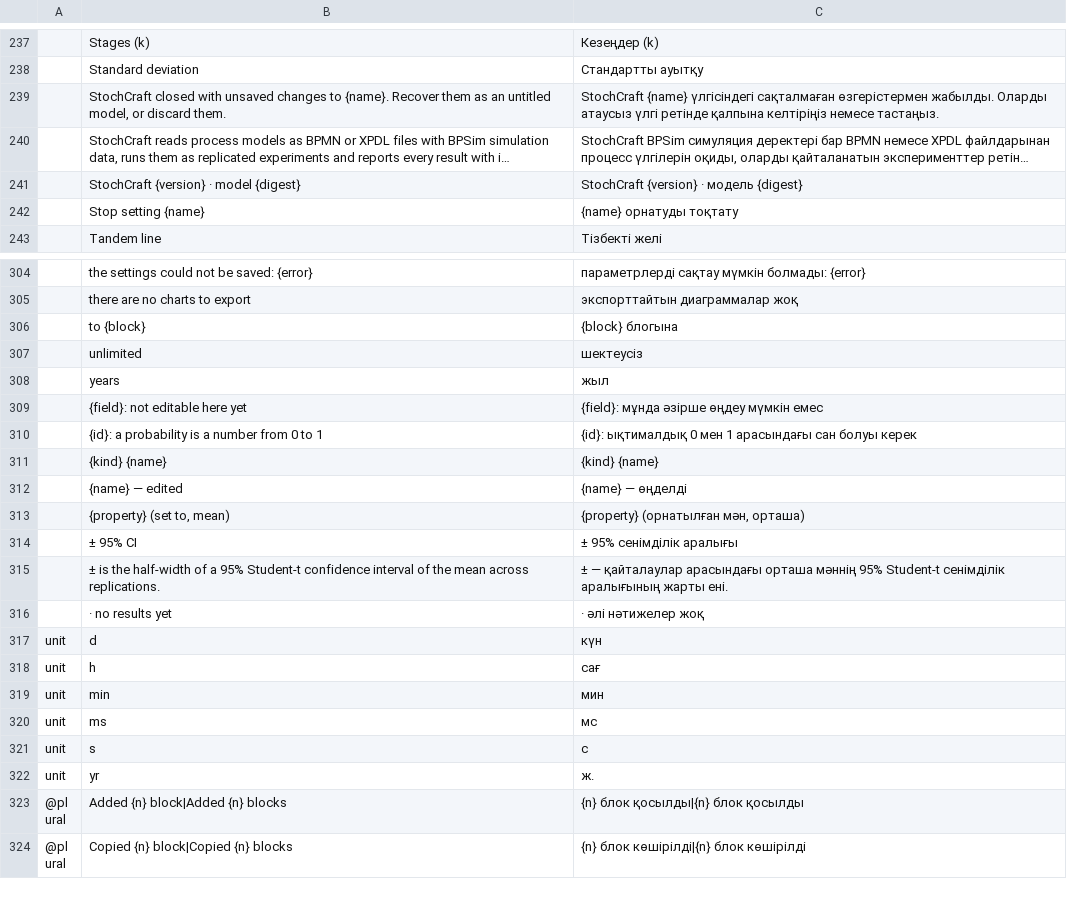
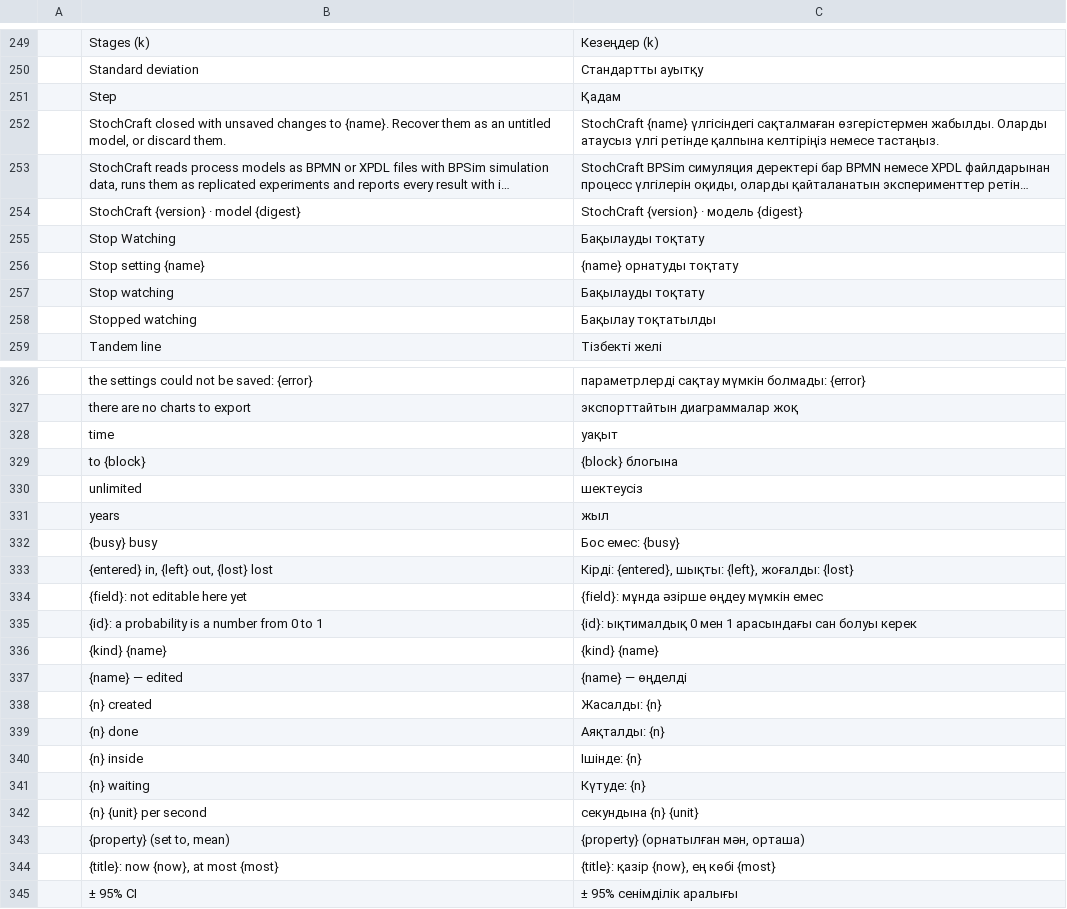
Before and after one commit to helenkwok/StochCraft, a TSV file: i18n/kk.tsv, drawn as a sheet; only a part is shown, gaps mark what is left out; the shorter side is filled out with more unchanged rows; long unchanged cells end in …; the diff covers the shown part only.

```diff
--- a/i18n/kk.tsv
+++ b/i18n/kk.tsv
@@ -238,2 +250,3 @@
 	Standard deviation	Стандартты ауытқу
+	Step	Қадам
 	StochCraft closed with unsaved changes to {name}. Recover them as an untitled model, or discard them.	StochCraft {name} үлгісіндегі сақталмаған өзгерістермен жабылды. Оларды атаусыз үлгі ретінде қалпына келтіріңіз немесе тастаңыз.
@@ -241,3 +254,6 @@
 	StochCraft {version} · model {digest}	StochCraft {version} · модель {digest}
+	Stop Watching	Бақылауды тоқтату
 	Stop setting {name}	{name} орнатуды тоқтату
+	Stop watching	Бақылауды тоқтату
+	Stopped watching	Бақылау тоқтатылды
 	Tandem line	Тізбекті желі
@@ -305,2 +327,3 @@
 	there are no charts to export	экспорттайтын диаграммалар жоқ
+	time	уақыт
 	to {block}	{block} блогына
@@ -308,2 +331,4 @@
 	years	жыл
+	{busy} busy	Бос емес: {busy}
+	{entered} in, {left} out, {lost} lost	Кірді: {entered}, шықты: {left}, жоғалды: {lost}
 	{field}: not editable here yet	{field}: мұнда әзірше өңдеу мүмкін емес
@@ -312,3 +337,9 @@
 	{name} — edited	{name} — өңделді
+	{n} created	Жасалды: {n}
+	{n} done	Аяқталды: {n}
+	{n} inside	Ішінде: {n}
+	{n} waiting	Күтуде: {n}
+	{n} {unit} per second	секундына {n} {unit}
 	{property} (set to, mean)	{property} (орнатылған мән, орташа)
+	{title}: now {now}, at most {most}	{title}: қазір {now}, ең көбі {most}
 	± 95% CI	± 95% сенімділік аралығы
```
Also changed, not shown: 18 added rows elsewhere in this file, i18n/bg.tsv, i18n/el.tsv, 55 other files.
